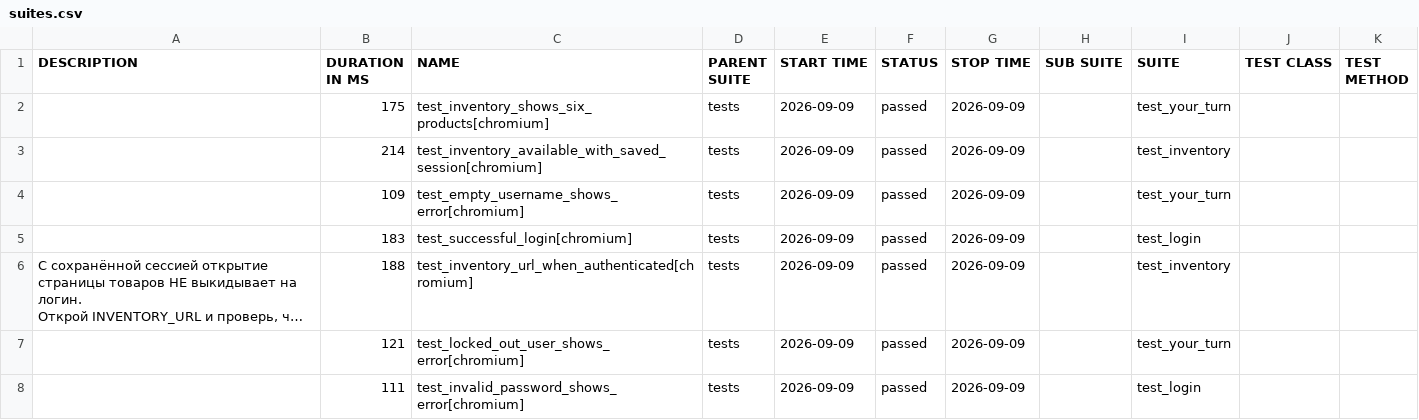
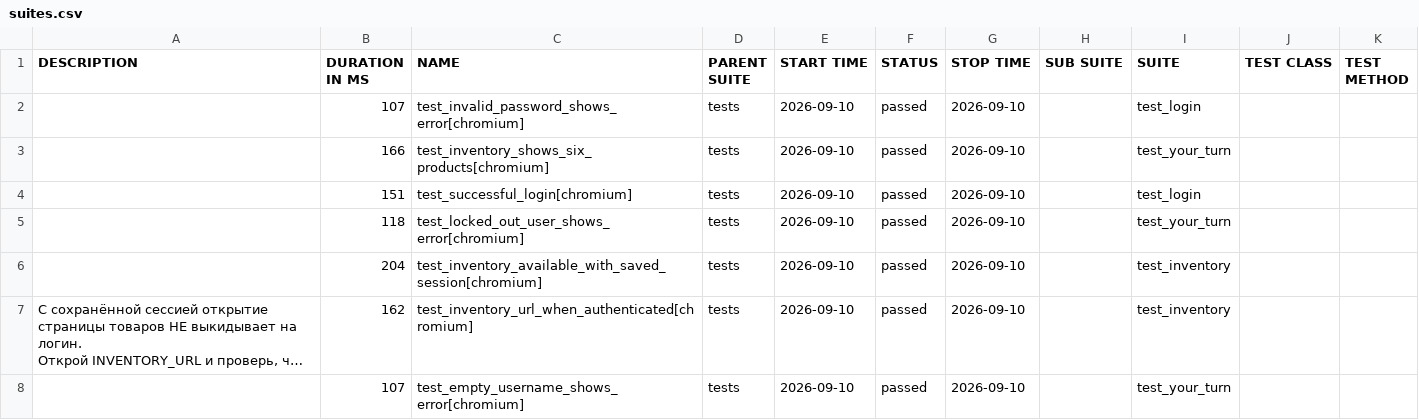
Before and after one commit to ruinanel/qa-ui-tests, a CSV file: data/suites.csv, drawn as a sheet; long unchanged cells end in …; removed rows and columns are numbered as before the commit, all else as after; the diff names each change by its address in the sheet, - before the commit and + after, or states it on an @@ line.

```diff
--- a/data/suites.csv
+++ b/data/suites.csv
+row 2:  | 107 | test_invalid_password_shows_error[chromium] | tests | 2026-09-10 | passed | 2026-09-10 |  | test_login
-B3 (DURATION IN MS): 175
+B3 (DURATION IN MS): 166
-E3 (START TIME): 2026-09-09
+E3 (START TIME): 2026-09-10
-G3 (STOP TIME): 2026-09-09
+G3 (STOP TIME): 2026-09-10
-row 3:  | 214 | test_inventory_available_with_saved_session[chromium] | tests | 2026-09-09 | passed | 2026-09-09 |  | test_inventory
-row 4:  | 109 | test_empty_username_shows_error[chromium] | tests | 2026-09-09 | passed | 2026-09-09 |  | test_your_turn
-B4 (DURATION IN MS): 183
+B4 (DURATION IN MS): 151
-E4 (START TIME): 2026-09-09
+E4 (START TIME): 2026-09-10
-G4 (STOP TIME): 2026-09-09
+G4 (STOP TIME): 2026-09-10
+row 5:  | 118 | test_locked_out_user_shows_error[chromium] | tests | 2026-09-10 | passed | 2026-09-10 |  | test_your_turn
+row 6:  | 204 | test_inventory_available_with_saved_session[chromium] | tests | 2026-09-10 | passed | 2026-09-10 |  | test_inventory
-B7 (DURATION IN MS): 188
+B7 (DURATION IN MS): 162
-E7:E8 (START TIME): 2026-09-09
+E7:E8 (START TIME): 2026-09-10
-G7:G8 (STOP TIME): 2026-09-09
+G7:G8 (STOP TIME): 2026-09-10
-B8 (DURATION IN MS): 121
+B8 (DURATION IN MS): 107
-C8 (NAME): test_locked_out_user_shows_error[chromium]
+C8 (NAME): test_empty_username_shows_error[chromium]
-row 8:  | 111 | test_invalid_password_shows_error[chromium] | tests | 2026-09-09 | passed | 2026-09-09 |  | test_login
```
Also changed, not shown: 56 other files.
